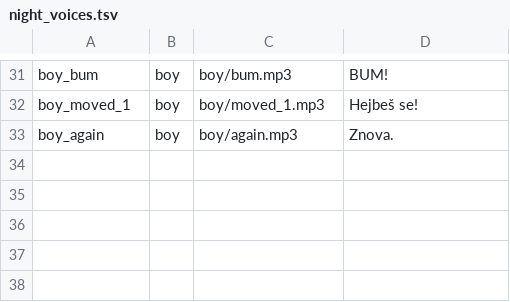
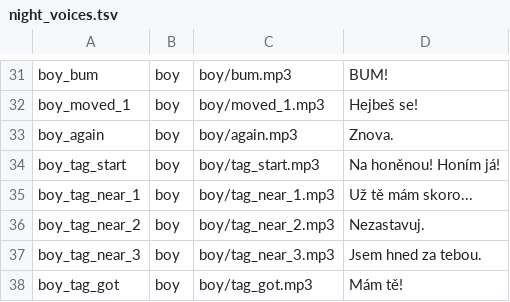
Before and after one commit to risafuranku/summercamp, a TSV file: tools/audiogen/night_voices.tsv, drawn as a sheet; only a part is shown, gaps mark what is left out; the diff names each change by its address in the sheet, - before the commit and + after, or states it on an @@ line.

```diff
--- a/tools/audiogen/night_voices.tsv
+++ b/tools/audiogen/night_voices.tsv
+row 34: boy_tag_start | boy | boy/tag_start.mp3 | Na honěnou! Honím já!
+row 35: boy_tag_near_1 | boy | boy/tag_near_1.mp3 | Už tě mám skoro...
+row 36: boy_tag_near_2 | boy | boy/tag_near_2.mp3 | Nezastavuj.
+row 37: boy_tag_near_3 | boy | boy/tag_near_3.mp3 | Jsem hned za tebou.
+row 38: boy_tag_got | boy | boy/tag_got.mp3 | Mám tě!
```
Also changed, not shown: tools/artgen/prompts_night3.tsv, tools/audiogen/prompts_boy.tsv, 27 other files.
